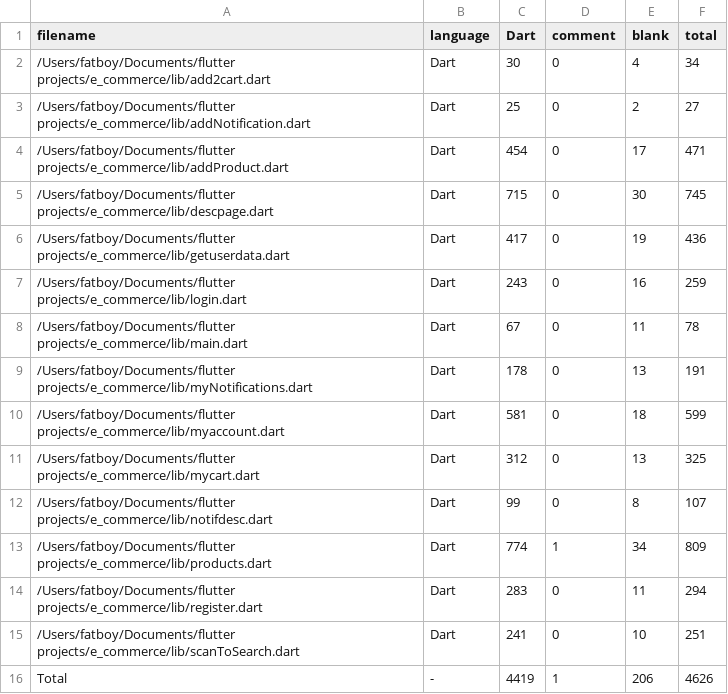
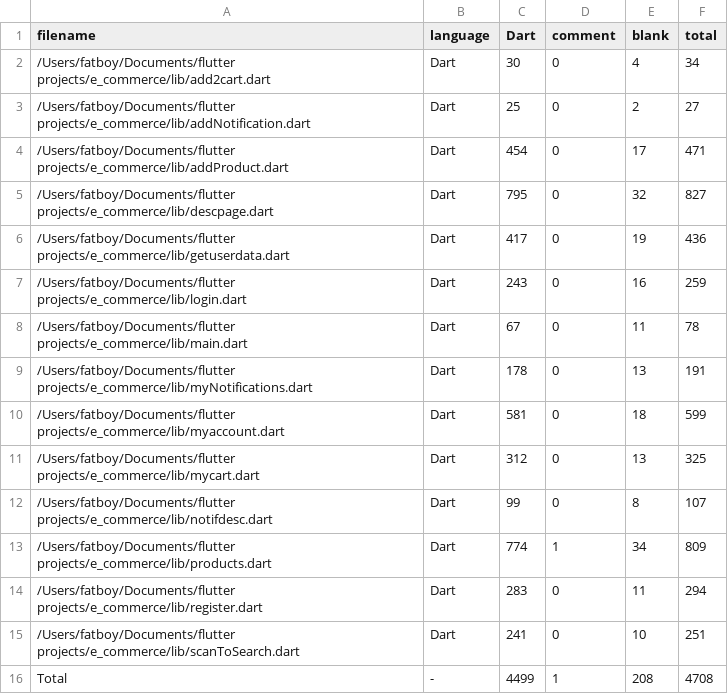
Before and after one commit to Ayush412/e_commerce, a CSV file: .VSCodeCounter/results.csv, drawn as a sheet.

Commit message:
count

```diff
--- a/.VSCodeCounter/results.csv
+++ b/.VSCodeCounter/results.csv
@@ -4,3 +4,3 @@ filename, language, Dart, comment, blank, total
 /Users/fatboy/Documents/flutter projects/e_commerce/lib/addProduct.dart, Dart, 454, 0, 17, 471
-/Users/fatboy/Documents/flutter projects/e_commerce/lib/descpage.dart, Dart, 715, 0, 30, 745
+/Users/fatboy/Documents/flutter projects/e_commerce/lib/descpage.dart, Dart, 795, 0, 32, 827
 /Users/fatboy/Documents/flutter projects/e_commerce/lib/getuserdata.dart, Dart, 417, 0, 19, 436
@@ -15,2 +15,2 @@ filename, language, Dart, comment, blank, total
 /Users/fatboy/Documents/flutter projects/e_commerce/lib/scanToSearch.dart, Dart, 241, 0, 10, 251
-Total, -, 4419, 1, 206, 4626
+Total, -, 4499, 1, 208, 4708
```
Also changed, not shown: 3 other files.
